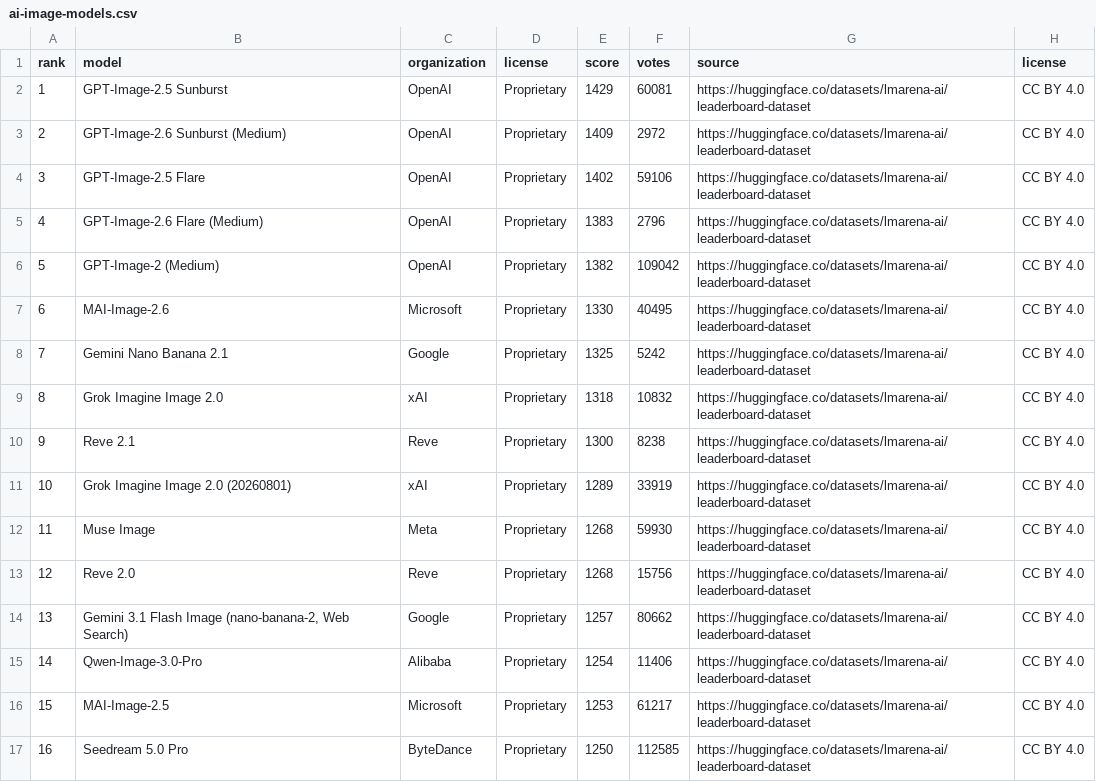
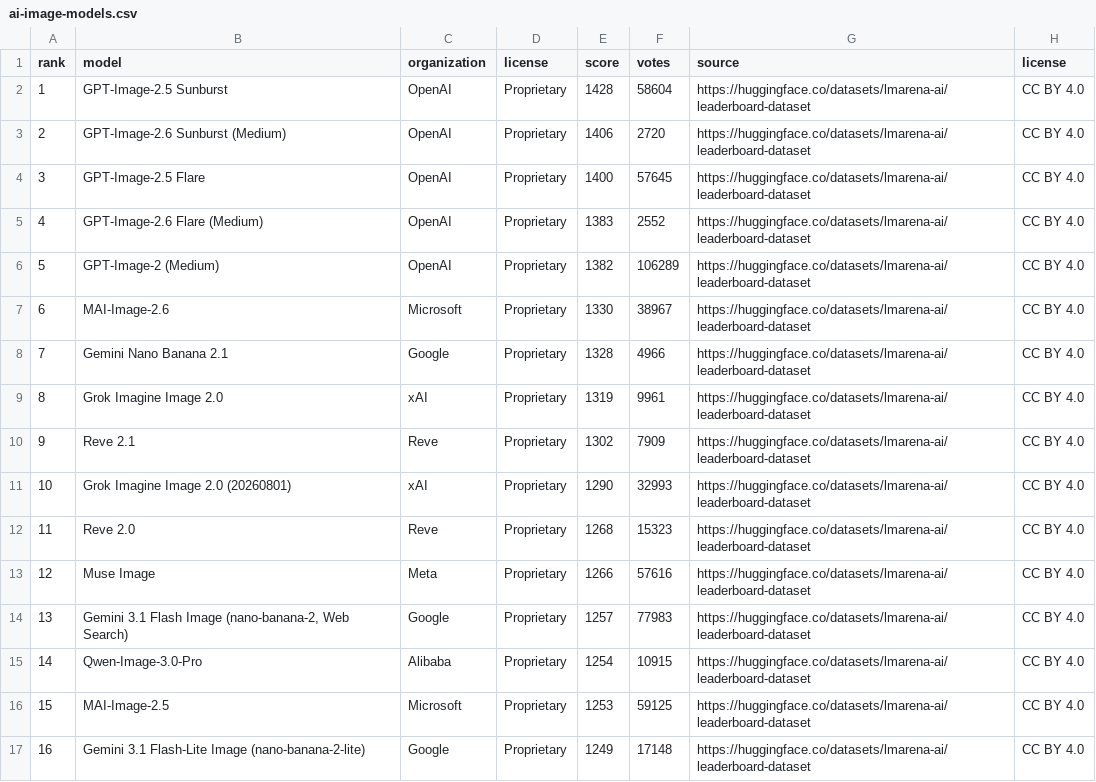
Before and after one commit to mantoufan/cvcm, a CSV file: public/rankings/ai-image-models.csv, drawn as a sheet; only a part is shown; the diff covers the shown part only.

```diff
--- a/public/rankings/ai-image-models.csv
+++ b/public/rankings/ai-image-models.csv
@@ -1,17 +1,17 @@
 rank,model,organization,license,score,votes,source,license
-1,GPT-Image-2.5 Sunburst,OpenAI,Proprietary,1429,60081,https://huggingface.co/datasets/lmarena-ai/leaderboard-dataset,CC BY 4.0
-2,GPT-Image-2.6 Sunburst (Medium),OpenAI,Proprietary,1409,2972,https://huggingface.co/datasets/lmarena-ai/leaderboard-dataset,CC BY 4.0
-3,GPT-Image-2.5 Flare,OpenAI,Proprietary,1402,59106,https://huggingface.co/datasets/lmarena-ai/leaderboard-dataset,CC BY 4.0
-4,GPT-Image-2.6 Flare (Medium),OpenAI,Proprietary,1383,2796,https://huggingface.co/datasets/lmarena-ai/leaderboard-dataset,CC BY 4.0
-5,GPT-Image-2 (Medium),OpenAI,Proprietary,1382,109042,https://huggingface.co/datasets/lmarena-ai/leaderboard-dataset,CC BY 4.0
-6,MAI-Image-2.6,Microsoft,Proprietary,1330,40495,https://huggingface.co/datasets/lmarena-ai/leaderboard-dataset,CC BY 4.0
-7,Gemini Nano Banana 2.1,Google,Proprietary,1325,5242,https://huggingface.co/datasets/lmarena-ai/leaderboard-dataset,CC BY 4.0
-8,Grok Imagine Image 2.0,xAI,Proprietary,1318,10832,https://huggingface.co/datasets/lmarena-ai/leaderboard-dataset,CC BY 4.0
-9,Reve 2.1,Reve,Proprietary,1300,8238,https://huggingface.co/datasets/lmarena-ai/leaderboard-dataset,CC BY 4.0
-10,Grok Imagine Image 2.0 (20260801),xAI,Proprietary,1289,33919,https://huggingface.co/datasets/lmarena-ai/leaderboard-dataset,CC BY 4.0
-11,Muse Image,Meta,Proprietary,1268,59930,https://huggingface.co/datasets/lmarena-ai/leaderboard-dataset,CC BY 4.0
-12,Reve 2.0,Reve,Proprietary,1268,15756,https://huggingface.co/datasets/lmarena-ai/leaderboard-dataset,CC BY 4.0
-13,"Gemini 3.1 Flash Image (nano-banana-2, Web Search)",Google,Proprietary,1257,80662,https://huggingface.co/datasets/lmarena-ai/leaderboard-dataset,CC BY 4.0
-14,Qwen-Image-3.0-Pro,Alibaba,Proprietary,1254,11406,https://huggingface.co/datasets/lmarena-ai/leaderboard-dataset,CC BY 4.0
-15,MAI-Image-2.5,Microsoft,Proprietary,1253,61217,https://huggingface.co/datasets/lmarena-ai/leaderboard-dataset,CC BY 4.0
-16,Seedream 5.0 Pro,ByteDance,Proprietary,1250,112585,https://huggingface.co/datasets/lmarena-ai/leaderboard-dataset,CC BY 4.0
+1,GPT-Image-2.5 Sunburst,OpenAI,Proprietary,1428,58604,https://huggingface.co/datasets/lmarena-ai/leaderboard-dataset,CC BY 4.0
+2,GPT-Image-2.6 Sunburst (Medium),OpenAI,Proprietary,1406,2720,https://huggingface.co/datasets/lmarena-ai/leaderboard-dataset,CC BY 4.0
+3,GPT-Image-2.5 Flare,OpenAI,Proprietary,1400,57645,https://huggingface.co/datasets/lmarena-ai/leaderboard-dataset,CC BY 4.0
+4,GPT-Image-2.6 Flare (Medium),OpenAI,Proprietary,1383,2552,https://huggingface.co/datasets/lmarena-ai/leaderboard-dataset,CC BY 4.0
+5,GPT-Image-2 (Medium),OpenAI,Proprietary,1382,106289,https://huggingface.co/datasets/lmarena-ai/leaderboard-dataset,CC BY 4.0
+6,MAI-Image-2.6,Microsoft,Proprietary,1330,38967,https://huggingface.co/datasets/lmarena-ai/leaderboard-dataset,CC BY 4.0
+7,Gemini Nano Banana 2.1,Google,Proprietary,1328,4966,https://huggingface.co/datasets/lmarena-ai/leaderboard-dataset,CC BY 4.0
+8,Grok Imagine Image 2.0,xAI,Proprietary,1319,9961,https://huggingface.co/datasets/lmarena-ai/leaderboard-dataset,CC BY 4.0
+9,Reve 2.1,Reve,Proprietary,1302,7909,https://huggingface.co/datasets/lmarena-ai/leaderboard-dataset,CC BY 4.0
+10,Grok Imagine Image 2.0 (20260801),xAI,Proprietary,1290,32993,https://huggingface.co/datasets/lmarena-ai/leaderboard-dataset,CC BY 4.0
+11,Reve 2.0,Reve,Proprietary,1268,15323,https://huggingface.co/datasets/lmarena-ai/leaderboard-dataset,CC BY 4.0
+12,Muse Image,Meta,Proprietary,1266,57616,https://huggingface.co/datasets/lmarena-ai/leaderboard-dataset,CC BY 4.0
+13,"Gemini 3.1 Flash Image (nano-banana-2, Web Search)",Google,Proprietary,1257,77983,https://huggingface.co/datasets/lmarena-ai/leaderboard-dataset,CC BY 4.0
+14,Qwen-Image-3.0-Pro,Alibaba,Proprietary,1254,10915,https://huggingface.co/datasets/lmarena-ai/leaderboard-dataset,CC BY 4.0
+15,MAI-Image-2.5,Microsoft,Proprietary,1253,59125,https://huggingface.co/datasets/lmarena-ai/leaderboard-dataset,CC BY 4.0
+16,Gemini 3.1 Flash-Lite Image (nano-banana-2-lite),Google,Proprietary,1249,17148,https://huggingface.co/datasets/lmarena-ai/leaderboard-dataset,CC BY 4.0
```
Also changed, not shown: 25 edited cells elsewhere in this file, public/rankings/ai-coding-models.csv, public/rankings/ai-companies.csv, 6 other files.
